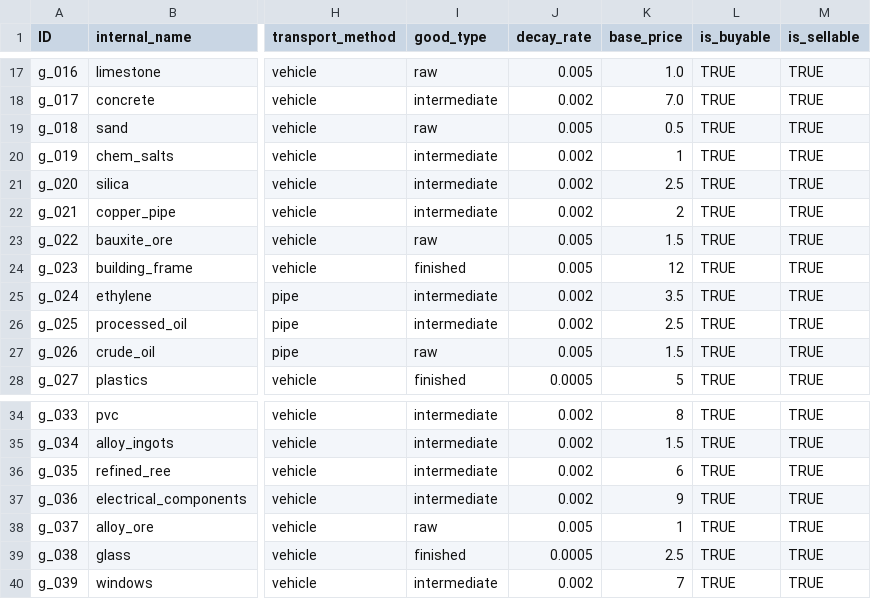
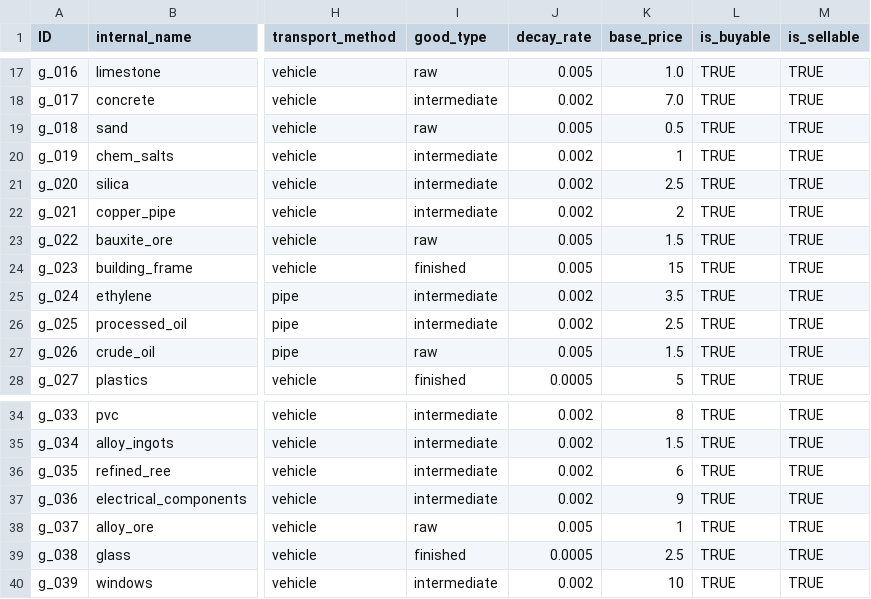
Before and after one commit to LongPigBlankets/price-of-everything, a CSV file: price-of-everything-0.1/data/Goods - goodsMVP.csv, drawn as a sheet; only a part is shown, gaps mark what is left out; the diff names each change by its address in the sheet, - before the commit and + after, or states it on an @@ line.

```diff
--- a/price-of-everything-0.1/data/Goods - goodsMVP.csv
+++ b/price-of-everything-0.1/data/Goods - goodsMVP.csv
-K24 (base_price): 12
+K24 (base_price): 15
-K40 (base_price): 7
+K40 (base_price): 10
```
Also changed, not shown: price-of-everything-0.1/data/recipes_all.csv.
